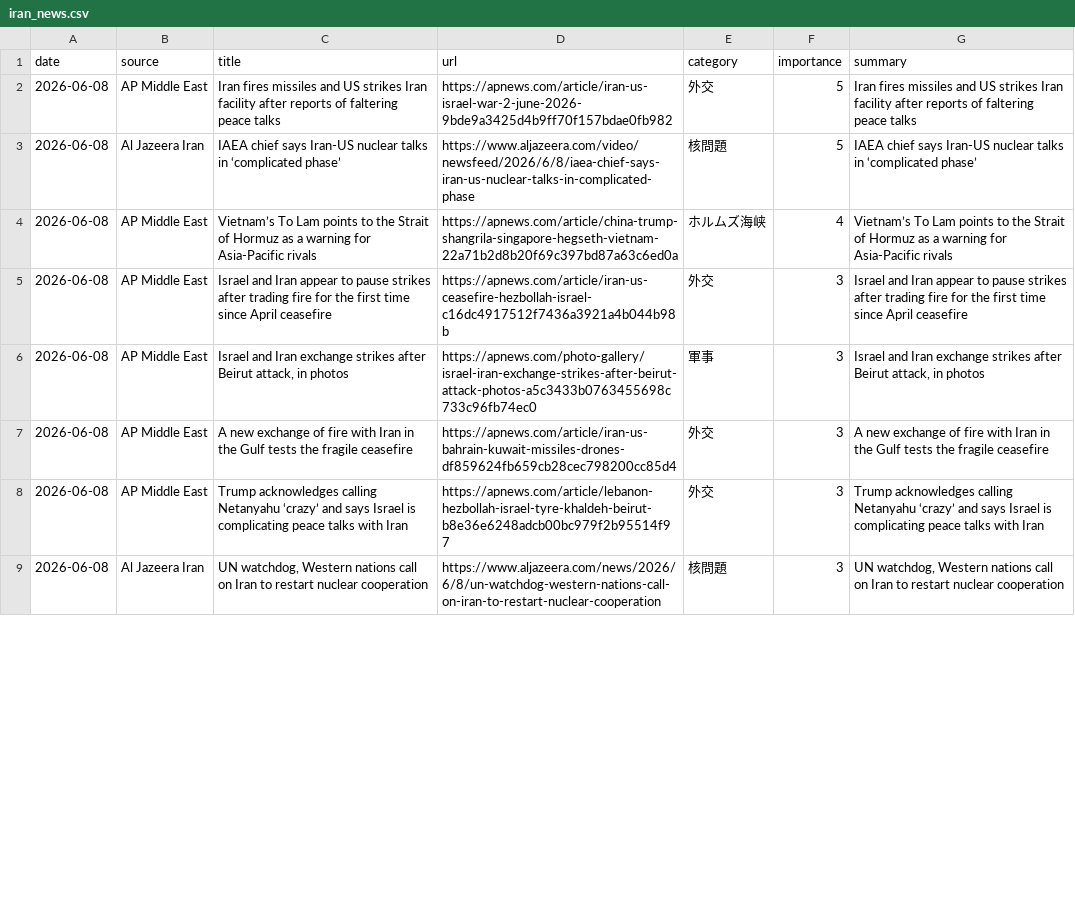
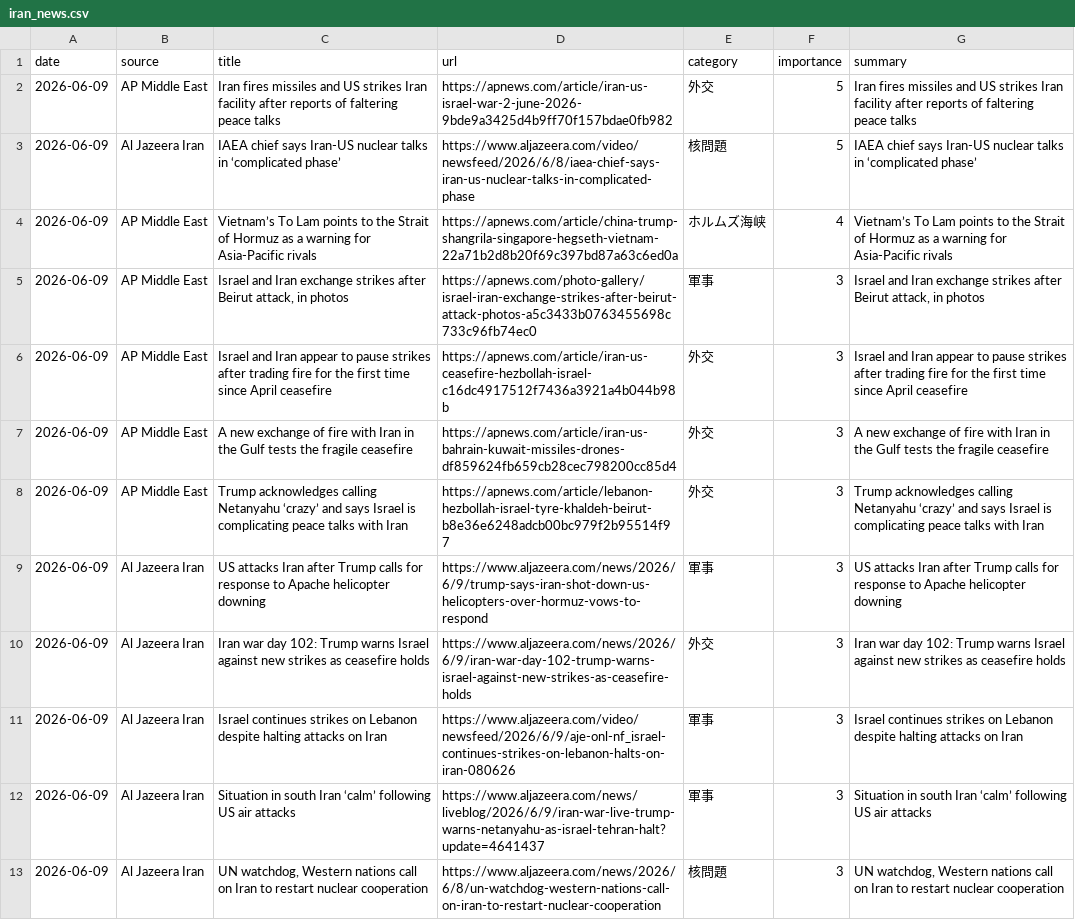
Before and after one commit to naka3-14/i-news, a CSV file: data/iran_news.csv, drawn as a sheet; only a part is shown; removed rows and columns are numbered as before the commit, all else as after; the diff covers the shown part only; the diff names each change by its address in the sheet, - before the commit and + after, or states it on an @@ line.

```diff
--- a/data/iran_news.csv
+++ b/data/iran_news.csv
-A2:A4 (date): 2026-06-08
+A2:A4 (date): 2026-06-09
-row 5: 2026-06-08 | AP Middle East | Israel and Iran appear to pause strikes after trading fire for the first time since April ceasefire | https://apnews.com/article/iran-us-ceasefire-hezbollah-israel-c16dc4917512f7436a3921a4b044b98b | 外交 | 3 | Israel and Iran appear to pause strikes after trading fire for the first time since April ceasefire
-A5 (date): 2026-06-08
+A5 (date): 2026-06-09
+row 6: 2026-06-09 | AP Middle East | Israel and Iran appear to pause strikes after trading fire for the first time since April ceasefire | https://apnews.com/article/iran-us-ceasefire-hezbollah-israel-c16dc4917512f7436a3921a4b044b98b | 外交 | 3 | Israel and Iran appear to pause strikes after trading fire for the first time since April ceasefire
-A7:A8 (date): 2026-06-08
+A7:A8 (date): 2026-06-09
+row 9: 2026-06-09 | Al Jazeera Iran | US attacks Iran after Trump calls for response to Apache helicopter downing | https://www.aljazeera.com/news/2026/6/9/trump-says-iran-shot-down-us-helicopters-over-hormuz-vows-to-respond | 軍事 | 3 | US attacks Iran after Trump calls for response to Apache helicopter downing
+row 10: 2026-06-09 | Al Jazeera Iran | Iran war day 102: Trump warns Israel against new strikes as ceasefire holds | https://www.aljazeera.com/news/2026/6/9/iran-war-day-102-trump-warns-israel-against-new-strikes-as-ceasefire-holds | 外交 | 3 | Iran war day 102: Trump warns Israel against new strikes as ceasefire holds
+row 11: 2026-06-09 | Al Jazeera Iran | Israel continues strikes on Lebanon despite halting attacks on Iran | https://www.aljazeera.com/video/newsfeed/2026/6/9/aje-onl-nf_israel-continues-strikes-on-lebanon-halts-on-iran-080626 | 軍事 | 3 | Israel continues strikes on Lebanon despite halting attacks on Iran
+row 12: 2026-06-09 | Al Jazeera Iran | Situation in south Iran ‘calm’ following US air attacks | https://www.aljazeera.com/news/liveblog/2026/6/9/iran-war-live-trump-warns-netanyahu-as-israel-tehran-halt?update=4641437 | 軍事 | 3 | Situation in south Iran ‘calm’ following US air attacks
-A13 (date): 2026-06-08
+A13 (date): 2026-06-09
```
Also changed, not shown: 1 added row, 8 removed rows and 4 edited cells elsewhere in this file, 6 other files.
